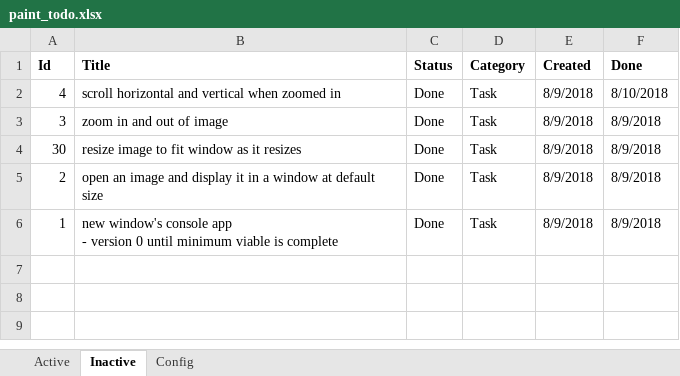
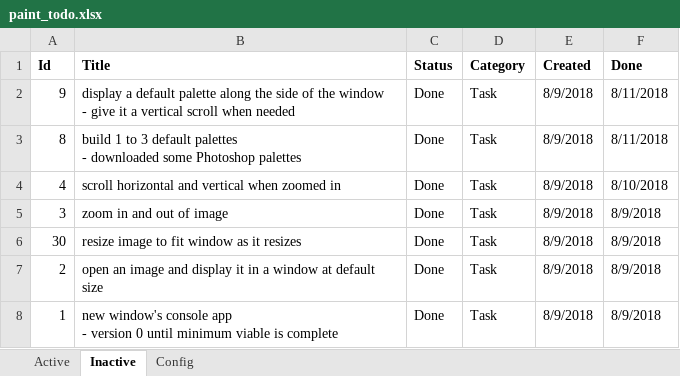
Before and after one commit to WithoutHaste/PerpetualPaint, an Excel workbook: paint_todo.xlsx, sheet Inactive, drawn as a sheet; values as stored, in another font and other column widths than the file's, no borders; ↵ is a line break in a cell; the diff names each change by its address in the sheet, - before the commit and + after, or states it on an @@ line.

Commit message:
v1: change palette display width

```diff
--- a/paint_todo.xlsx (sheet Inactive)
+++ b/paint_todo.xlsx (sheet Inactive)
+row 2: 9 | display a default palette along the side of the window ↵ - give it a vertical scroll when needed | Done | Task | 8/9/2018 | 8/11/2018
+row 3: 8 | build 1 to 3 default palettes ↵ - downloaded some Photoshop palettes | Done | Task | 8/9/2018 | 8/11/2018
```
Also changed, not shown: sheet Active, 1 other file.
